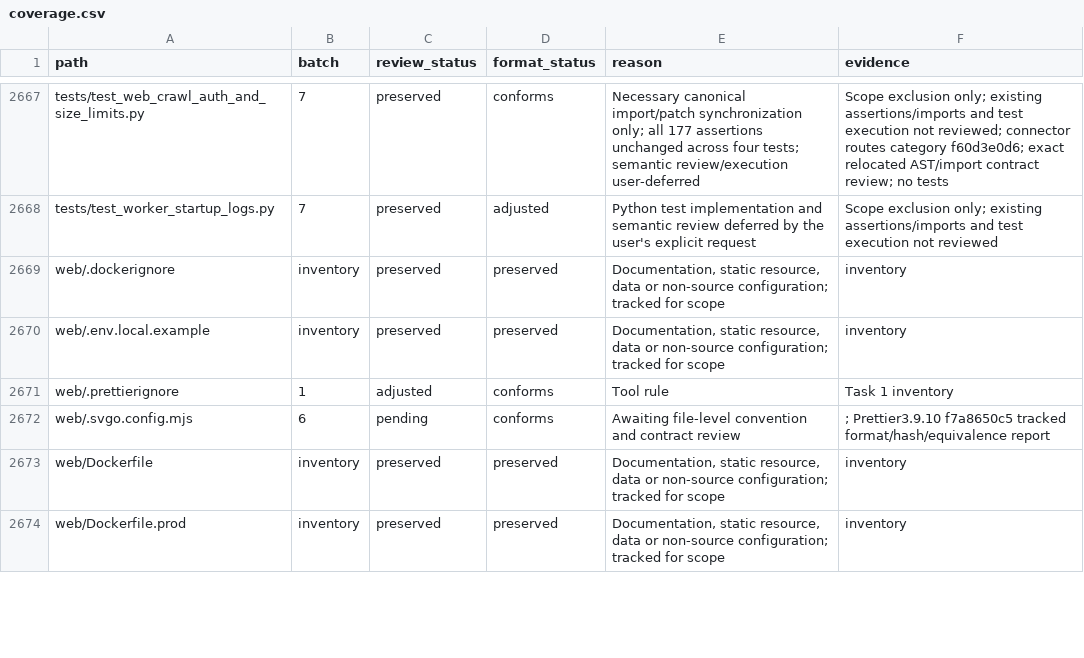
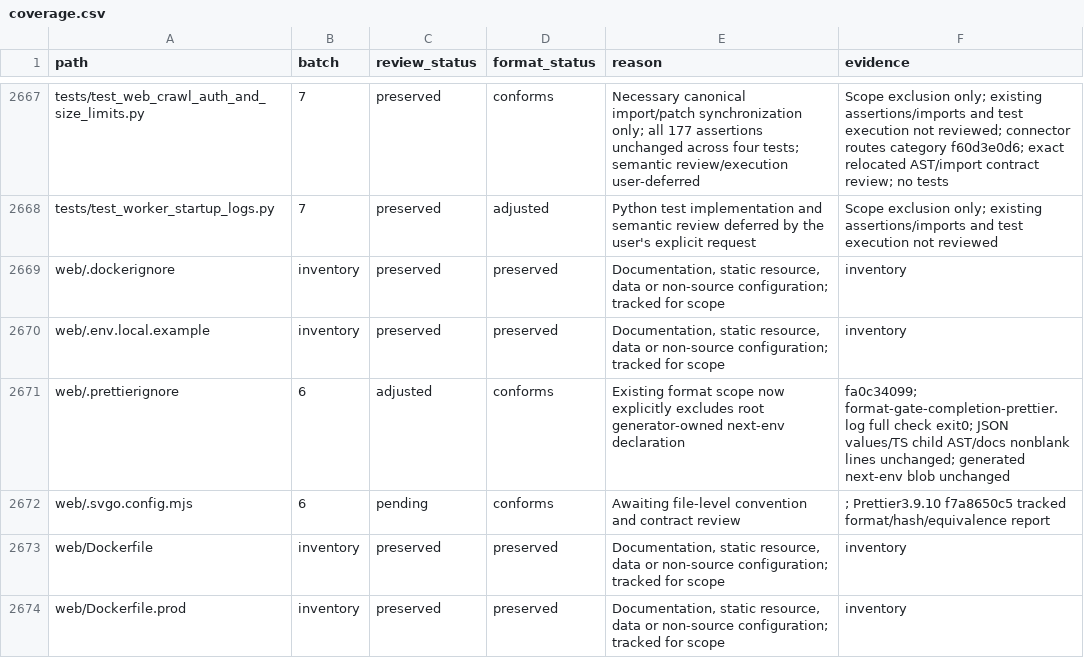
Before and after one commit to skygazer42/MimirQ, a CSV file: docs/maintenance/style-unification/coverage.csv, drawn as a sheet; only a part is shown, gaps mark what is left out; the diff covers the shown part only.

Commit message:
style(web): complete formatting gate coverage

```diff
--- a/docs/maintenance/style-unification/coverage.csv
+++ b/docs/maintenance/style-unification/coverage.csv
@@ -2670,3 +2670,3 @@ web/.dockerignore,inventory,preserved,preserved,"Documentation, static resource,
 web/.env.local.example,inventory,preserved,preserved,"Documentation, static resource, data or non-source configuration; tracked for scope",inventory
-web/.prettierignore,1,adjusted,conforms,Tool rule,Task 1 inventory
+web/.prettierignore,6,adjusted,conforms,Existing format scope now explicitly excludes root generator-owned next-env declaration,fa0c34099; format-gate-completion-prettier.log full check exit0; JSON values/TS child AST/docs nonblank lines unchanged; generated next-env blob unchanged
 web/.svgo.config.mjs,6,pending,conforms,Awaiting file-level convention and contract review,; Prettier3.9.10 f7a8650c5 tracked format/hash/equivalence report
```
Also changed, not shown: 17 edited cells elsewhere in this file, 6 other files.
